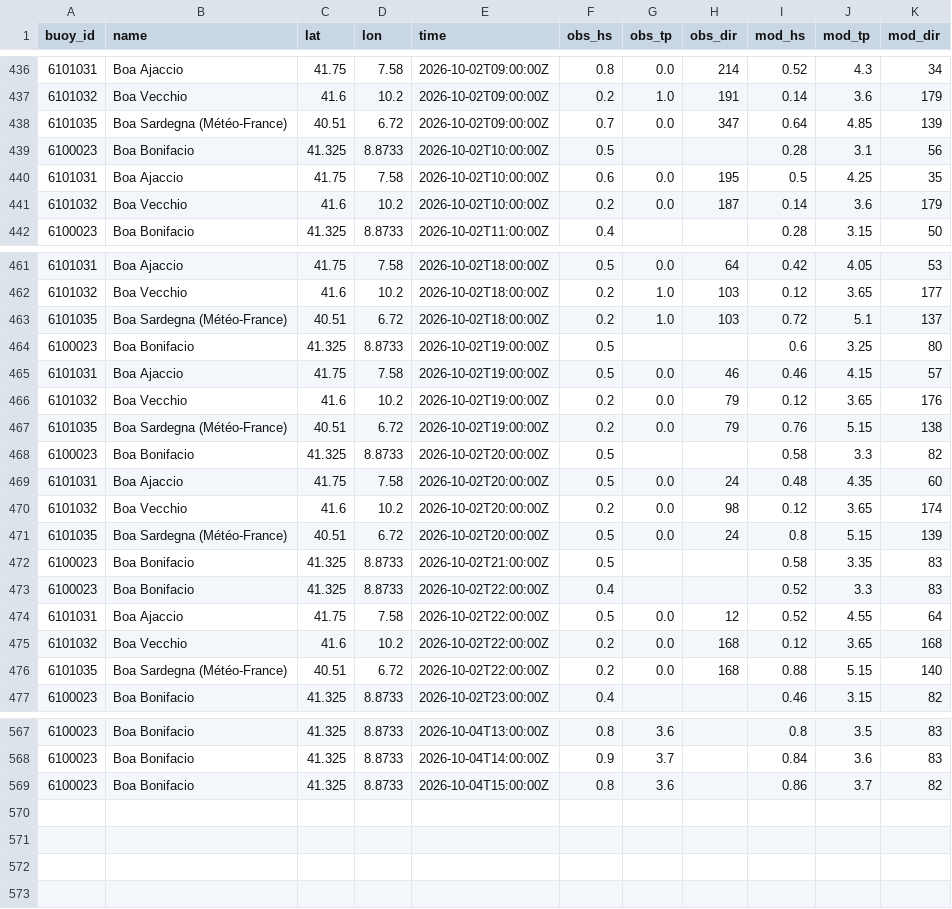
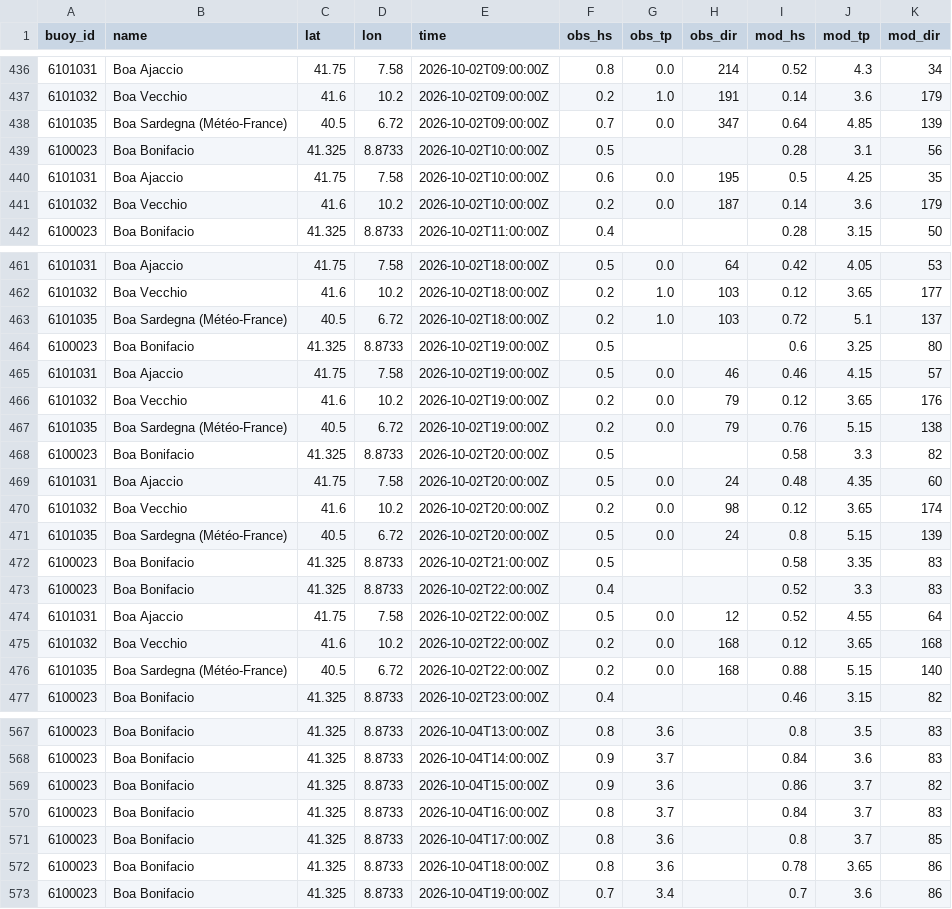
Before and after one commit to devskip/waves, a CSV file: buoy_history.csv, drawn as a sheet; only a part is shown, gaps mark what is left out; the diff covers the shown part only.

```diff
--- a/buoy_history.csv
+++ b/buoy_history.csv
@@ -437,3 +437,3 @@ buoy_id,name,lat,lon,time,obs_hs,obs_tp,obs_dir,mod_hs,mod_tp,mod_dir
 6101032,Boa Vecchio,41.6,10.2,2026-10-02T09:00:00Z,0.2,1.0,191,0.14,3.6,179
-6101035,Boa Sardegna (Météo-France),40.51,6.72,2026-10-02T09:00:00Z,0.7,0.0,347,0.64,4.85,139
+6101035,Boa Sardegna (Météo-France),40.5,6.72,2026-10-02T09:00:00Z,0.7,0.0,347,0.64,4.85,139
 6100023,Boa Bonifacio,41.325,8.8733,2026-10-02T10:00:00Z,0.5,,,0.28,3.1,56
@@ -462,3 +462,3 @@ buoy_id,name,lat,lon,time,obs_hs,obs_tp,obs_dir,mod_hs,mod_tp,mod_dir
 6101032,Boa Vecchio,41.6,10.2,2026-10-02T18:00:00Z,0.2,1.0,103,0.12,3.65,177
-6101035,Boa Sardegna (Météo-France),40.51,6.72,2026-10-02T18:00:00Z,0.2,1.0,103,0.72,5.1,137
+6101035,Boa Sardegna (Météo-France),40.5,6.72,2026-10-02T18:00:00Z,0.2,1.0,103,0.72,5.1,137
 6100023,Boa Bonifacio,41.325,8.8733,2026-10-02T19:00:00Z,0.5,,,0.6,3.25,80
@@ -466,3 +466,3 @@ buoy_id,name,lat,lon,time,obs_hs,obs_tp,obs_dir,mod_hs,mod_tp,mod_dir
 6101032,Boa Vecchio,41.6,10.2,2026-10-02T19:00:00Z,0.2,0.0,79,0.12,3.65,176
-6101035,Boa Sardegna (Météo-France),40.51,6.72,2026-10-02T19:00:00Z,0.2,0.0,79,0.76,5.15,138
+6101035,Boa Sardegna (Météo-France),40.5,6.72,2026-10-02T19:00:00Z,0.2,0.0,79,0.76,5.15,138
 6100023,Boa Bonifacio,41.325,8.8733,2026-10-02T20:00:00Z,0.5,,,0.58,3.3,82
@@ -470,3 +470,3 @@ buoy_id,name,lat,lon,time,obs_hs,obs_tp,obs_dir,mod_hs,mod_tp,mod_dir
 6101032,Boa Vecchio,41.6,10.2,2026-10-02T20:00:00Z,0.2,0.0,98,0.12,3.65,174
-6101035,Boa Sardegna (Météo-France),40.51,6.72,2026-10-02T20:00:00Z,0.5,0.0,24,0.8,5.15,139
+6101035,Boa Sardegna (Météo-France),40.5,6.72,2026-10-02T20:00:00Z,0.5,0.0,24,0.8,5.15,139
 6100023,Boa Bonifacio,41.325,8.8733,2026-10-02T21:00:00Z,0.5,,,0.58,3.35,83
@@ -475,3 +475,3 @@ buoy_id,name,lat,lon,time,obs_hs,obs_tp,obs_dir,mod_hs,mod_tp,mod_dir
 6101032,Boa Vecchio,41.6,10.2,2026-10-02T22:00:00Z,0.2,0.0,168,0.12,3.65,168
-6101035,Boa Sardegna (Météo-France),40.51,6.72,2026-10-02T22:00:00Z,0.2,0.0,168,0.88,5.15,140
+6101035,Boa Sardegna (Météo-France),40.5,6.72,2026-10-02T22:00:00Z,0.2,0.0,168,0.88,5.15,140
 6100023,Boa Bonifacio,41.325,8.8733,2026-10-02T23:00:00Z,0.4,,,0.46,3.15,82
@@ -568,2 +568,6 @@ buoy_id,name,lat,lon,time,obs_hs,obs_tp,obs_dir,mod_hs,mod_tp,mod_dir
 6100023,Boa Bonifacio,41.325,8.8733,2026-10-04T14:00:00Z,0.9,3.7,,0.84,3.6,83
-6100023,Boa Bonifacio,41.325,8.8733,2026-10-04T15:00:00Z,0.8,3.6,,0.86,3.7,82
+6100023,Boa Bonifacio,41.325,8.8733,2026-10-04T15:00:00Z,0.9,3.6,,0.86,3.7,82
+6100023,Boa Bonifacio,41.325,8.8733,2026-10-04T16:00:00Z,0.8,3.7,,0.84,3.7,83
+6100023,Boa Bonifacio,41.325,8.8733,2026-10-04T17:00:00Z,0.8,3.6,,0.8,3.7,85
+6100023,Boa Bonifacio,41.325,8.8733,2026-10-04T18:00:00Z,0.8,3.6,,0.78,3.65,86
+6100023,Boa Bonifacio,41.325,8.8733,2026-10-04T19:00:00Z,0.7,3.4,,0.7,3.6,86
```
Also changed, not shown: 25 edited cells elsewhere in this file, 1 other file.
